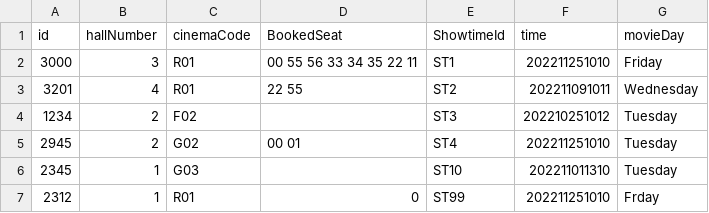
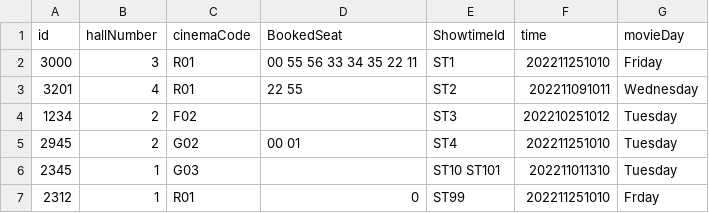
Before and after one commit to TsienJin/SC2002-Project, a CSV file: src/dataDriver/data/cinema.csv, drawn as a sheet.

Commit message:
Update `StaffCSVDriver.java` to append showtimeID to cinema.csv when creating showtime

```diff
--- a/src/dataDriver/data/cinema.csv
+++ b/src/dataDriver/data/cinema.csv
@@ -5,3 +5,3 @@ id,hallNumber,cinemaCode,BookedSeat,ShowtimeId,time,movieDay
 2945,2,G02,00 01,ST4,202211251010,Tuesday
-2345,1,G03,,ST10,202211011310,Tuesday
+2345,1,G03,,ST10 ST101,202211011310,Tuesday
 2312,1,R01, 0,ST99,202211251010,Frday
```
Also changed, not shown: src/dataDriver/data/showtime.csv, 2 other files.
